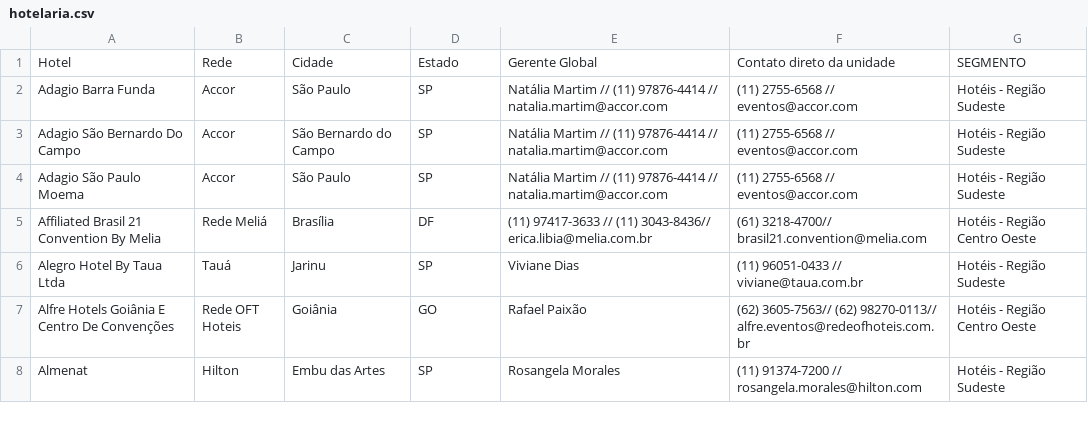
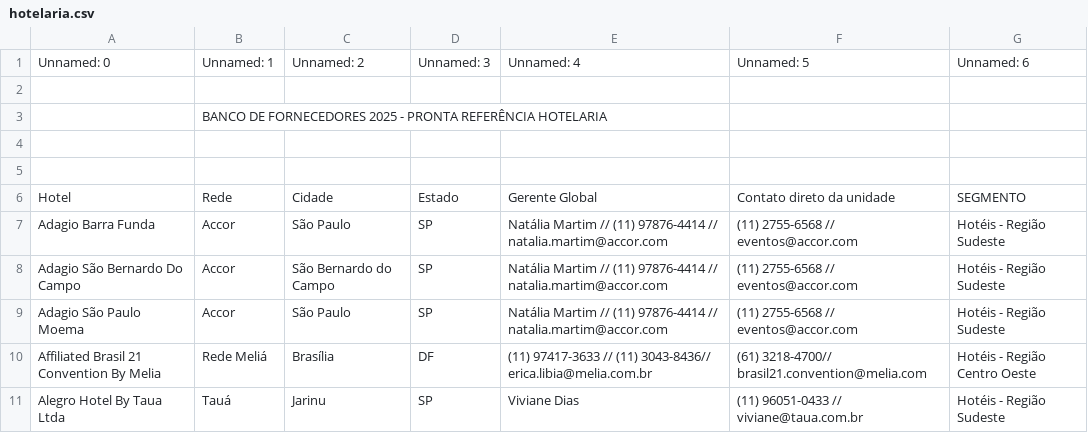
Before and after one commit to lpalanti/assistentedeeventos, a CSV file: hotelaria.csv, drawn as a sheet; only a part is shown; the shorter side is filled out with more unchanged rows.

Commit message:
Update hotelaria.csv

```diff
--- a/hotelaria.csv
+++ b/hotelaria.csv
@@ -1 +1,6 @@
+Unnamed: 0,Unnamed: 1,Unnamed: 2,Unnamed: 3,Unnamed: 4,Unnamed: 5,Unnamed: 6
+,,,,,,
+,BANCO DE FORNECEDORES 2025 - PRONTA REFERÊNCIA HOTELARIA,,,,,
+,,,,,,
+,,,,,,
 Hotel,Rede,Cidade,Estado,Gerente Global ,Contato direto da unidade,SEGMENTO
```
